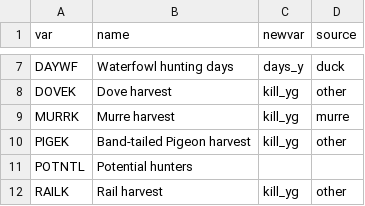
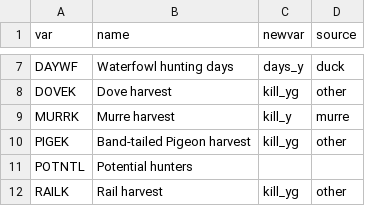
Before and after one commit to AdamCSmithCWS/nhs, a CSV file: data/website_variable_names_in.csv, drawn as a sheet; only a part is shown, gaps mark what is left out.

```diff
--- a/data/website_variable_names_in.csv
+++ b/data/website_variable_names_in.csv
@@ -8,3 +8,3 @@ DAYWF,Waterfowl hunting days,days_y,duck
 DOVEK,Dove harvest,kill_yg,other
-MURRK,Murre harvest,kill_yg,murre
+MURRK,Murre harvest,kill_y,murre
 PIGEK,Band-tailed Pigeon harvest,kill_yg,other
```
Also changed, not shown: 2 other files.
